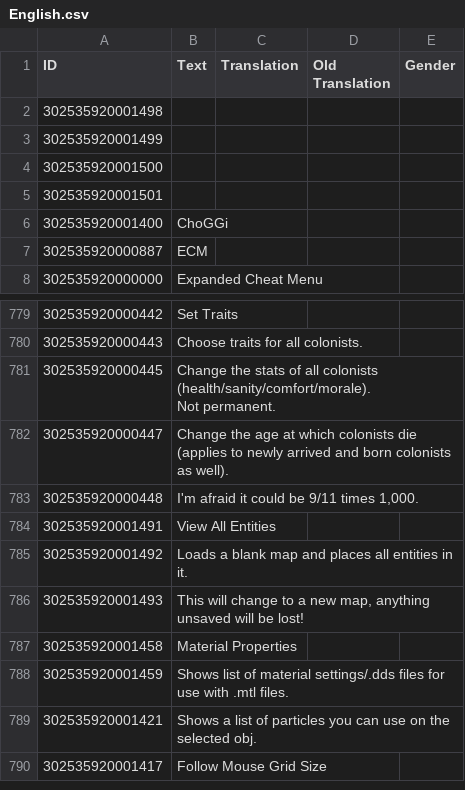
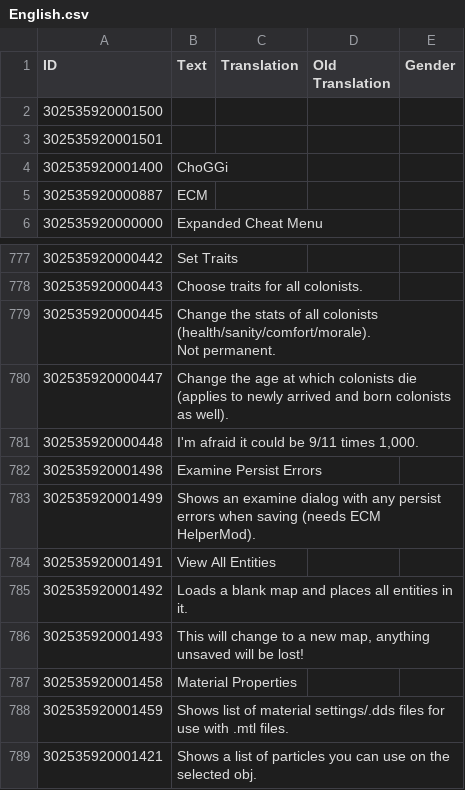
Before and after one commit to ChoGGi/SurvivingMars_CheatMods, a CSV file: ChoGGi's Library/Locales/English.csv, drawn as a sheet; only a part is shown, gaps mark what is left out; the shorter side is filled out with more unchanged rows; removed rows and columns are numbered as before the commit, all else as after; the diff names each change by its address in the sheet, - before the commit and + after, or states it on an @@ line.

Commit message:
Expanded Cheat Menu:
### Added:
- Debug>Examine Persist Errors: Shows an examine dialog with any persist errors when saving (needs HelperMod).

ExpandedCheatMenu@choggi.org

```diff
--- a/ChoGGi's Library/Locales/English.csv
+++ b/ChoGGi's Library/Locales/English.csv
-row 2: 302535920001498
-row 3: 302535920001499
+row 782: 302535920001498 | Examine Persist Errors
+row 783: 302535920001499 | Shows an examine dialog with any persist errors when saving (needs ECM HelperMod).
```
Also changed, not shown: 10 other files.
